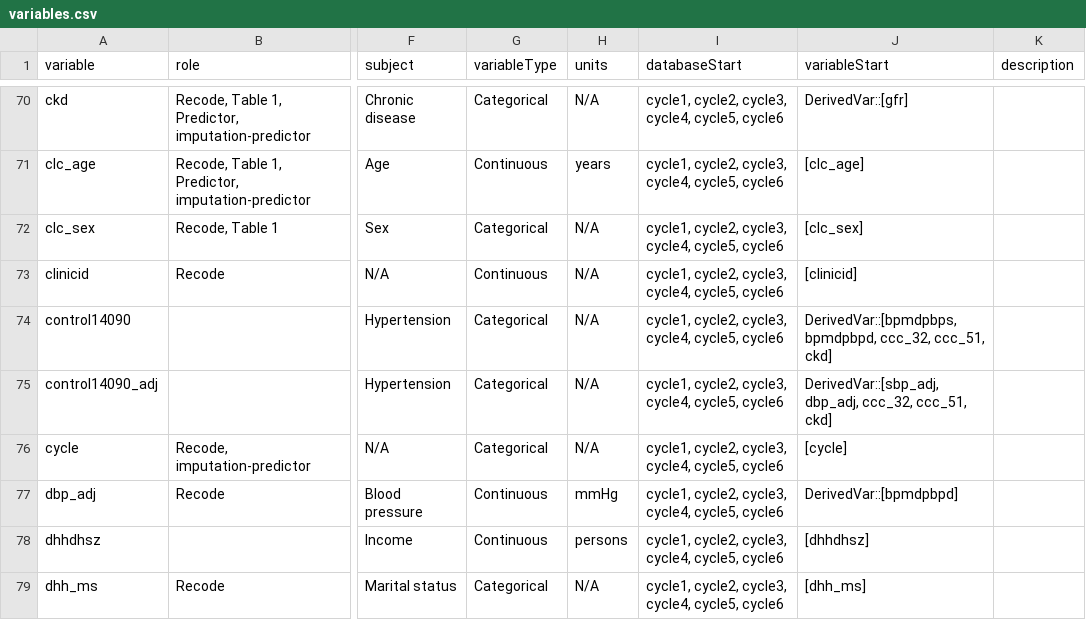
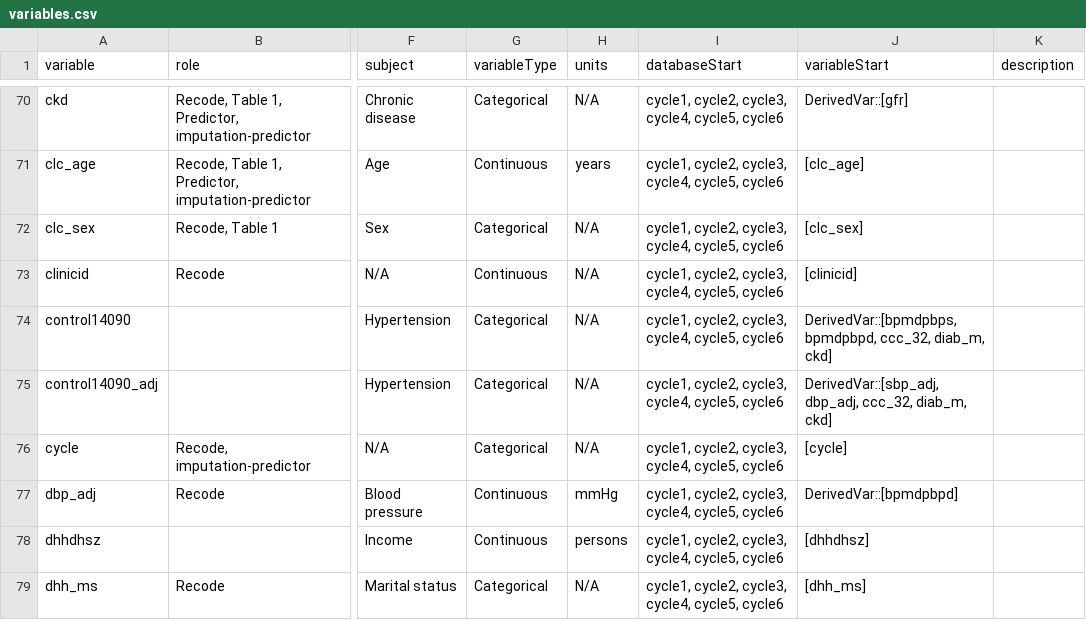
Before and after one commit to Big-Life-Lab/htnport, a CSV file: worksheets/variables.csv, drawn as a sheet; only a part is shown, gaps mark what is left out; the diff covers the shown part only; the diff names each change by its address in the sheet, - before the commit and + after, or states it on an @@ line.

Commit message:
RDC update - ensured proper imputation and relabelled variables

```diff
--- a/worksheets/variables.csv
+++ b/worksheets/variables.csv
-J74 (variableStart): …bpmdpbpd, ccc_32, ccc_51, ckd]
+J74 (variableStart): …bpmdpbpd, ccc_32, diab_m, ckd]
-J75 (variableStart): …dbp_adj, ccc_32, ccc_51, ckd]
+J75 (variableStart): …dbp_adj, ccc_32, diab_m, ckd]
```
Also changed, not shown: 10 edited cells elsewhere in this file, worksheets/variable-details.csv, 2 other files.
